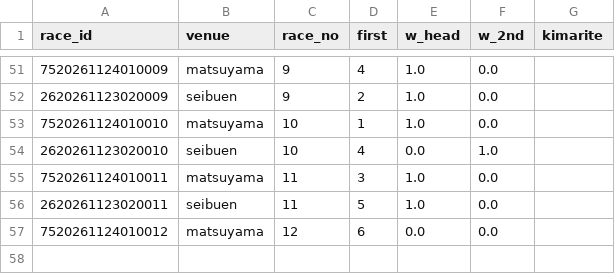
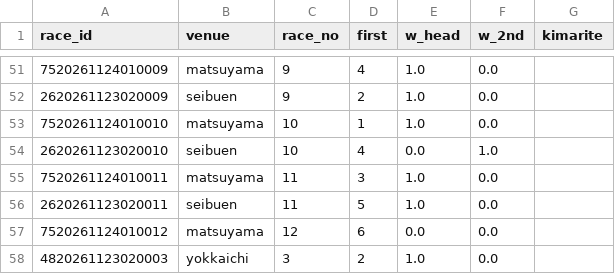
Before and after one commit to basebull120809-boop/keirin-ev, a CSV file: data/live/2026-11-24/today.csv, drawn as a sheet; only a part is shown, gaps mark what is left out; the diff names each change by its address in the sheet, - before the commit and + after, or states it on an @@ line.

```diff
--- a/data/live/2026-11-24/today.csv
+++ b/data/live/2026-11-24/today.csv
+row 58: 4820261123020003 | yokkaichi | 3 | 2 | 1.0 | 0.0
```
Also changed, not shown: data/live/2026-11-24/results.csv, 2 other files.
